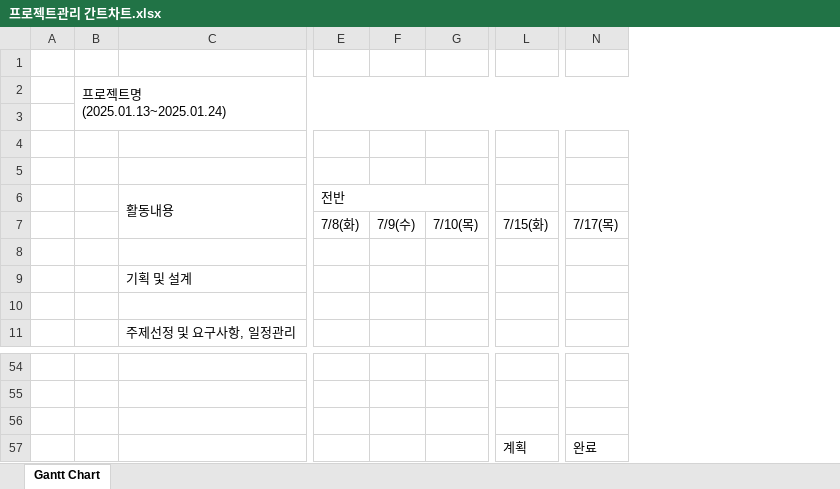
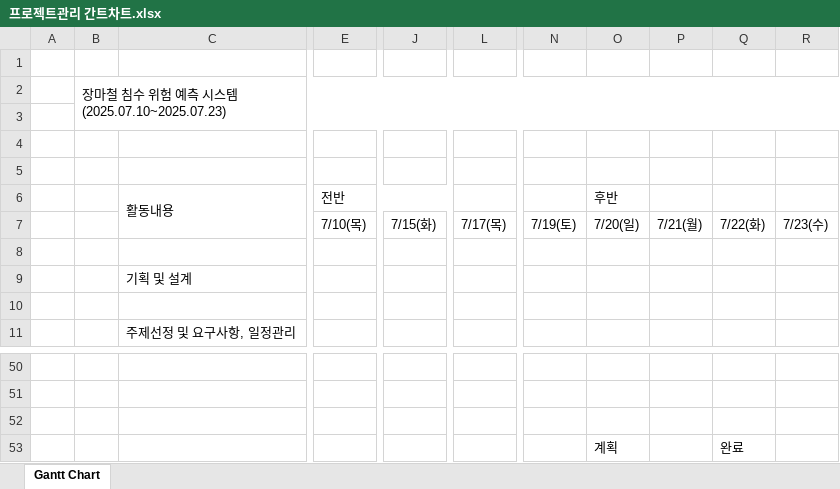
Before and after one commit to SeohuiJeong0420/crew_soom, an Excel workbook: 프로젝트관리 간트차트.xlsx, sheet Gantt Chart, drawn as a sheet; only a part is shown, gaps mark what is left out; values as stored, in another font and other column widths than the file's, no cell formats; removed rows and columns are numbered as before the commit, all else as after; rows hold the shown columns only; ↵ is a line break in a cell; the diff covers the shown part only; the diff names each change by its address in the sheet, - before the commit and + after, or states it on an @@ line.

```diff
--- a/프로젝트관리 간트차트.xlsx (sheet Gantt Chart)
+++ b/프로젝트관리 간트차트.xlsx (sheet Gantt Chart)
-column B, row 2: 프로젝트명 ↵ (2025.01.13~2025.01.24)
+column B, row 2: 장마철 침수 위험 예측 시스템 ↵ (2025.07.10~2025.07.23)
-column E, row 7: 7/8(화)
-column F, row 7: 7/9(수)
+column N, row 7: 7/19(토)
+column O, row 7: 7/20(일); row 53: 계획
+column P, row 7: 7/21(월)
+column Q, row 7: 7/22(화); row 53: 완료
+column R, row 7: 7/23(수)
-row 6:  |  | 활동내용 | 전반
+row 6:  |  | 활동내용 | 전반 |  |  |  | 후반
-J53: 계획
+J53: (empty)
-L53: 완료
+L53: (empty)
```
Also changed, not shown: 2 added rows, 6 removed rows, 12 edited cells and merged cells elsewhere in this sheet, cell formats, 7 other files.
